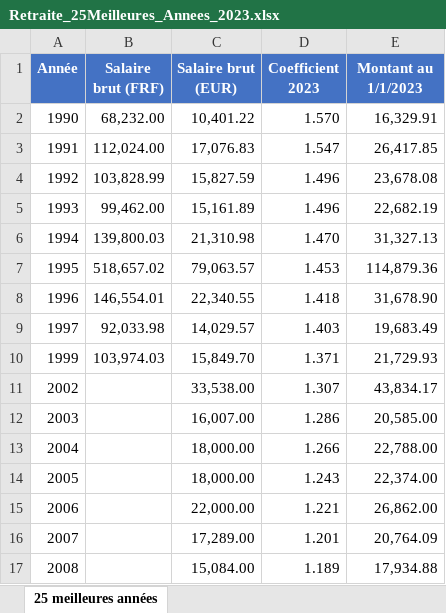
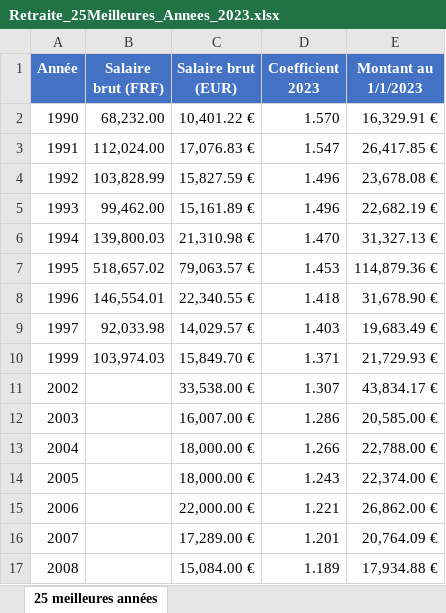
Before and after one commit to chm75009-sketch/JURISPRUDENCE, an Excel workbook: Retraite_25Meilleures_Annees_2023.xlsx, sheet 25 meilleures années, drawn as a sheet; only a part is shown; values as stored, in another font and other column widths than the file's, no borders; the diff covers the shown part only; the diff names each change by its address in the sheet, - before the commit and + after, or states it on an @@ line.

```diff
--- a/Retraite_25Meilleures_Annees_2023.xlsx (sheet 25 meilleures années)
+++ b/Retraite_25Meilleures_Annees_2023.xlsx (sheet 25 meilleures années)
-C2 (Salaire brut (EUR)): 10,401.22
+C2 (Salaire brut (EUR)): 10,401.22 €
-E2 (Montant au 1/1/2023): 16,329.91
+E2 (Montant au 1/1/2023): 16,329.91 €
-C3 (Salaire brut (EUR)): 17,076.83
+C3 (Salaire brut (EUR)): 17,076.83 €
-E3 (Montant au 1/1/2023): 26,417.85
+E3 (Montant au 1/1/2023): 26,417.85 €
-C4 (Salaire brut (EUR)): 15,827.59
+C4 (Salaire brut (EUR)): 15,827.59 €
-E4 (Montant au 1/1/2023): 23,678.08
+E4 (Montant au 1/1/2023): 23,678.08 €
-C5 (Salaire brut (EUR)): 15,161.89
+C5 (Salaire brut (EUR)): 15,161.89 €
-E5 (Montant au 1/1/2023): 22,682.19
+E5 (Montant au 1/1/2023): 22,682.19 €
-C6 (Salaire brut (EUR)): 21,310.98
+C6 (Salaire brut (EUR)): 21,310.98 €
-E6 (Montant au 1/1/2023): 31,327.13
+E6 (Montant au 1/1/2023): 31,327.13 €
-C7 (Salaire brut (EUR)): 79,063.57
+C7 (Salaire brut (EUR)): 79,063.57 €
-E7 (Montant au 1/1/2023): 114,879.36
+E7 (Montant au 1/1/2023): 114,879.36 €
-C8 (Salaire brut (EUR)): 22,340.55
+C8 (Salaire brut (EUR)): 22,340.55 €
-E8 (Montant au 1/1/2023): 31,678.90
+E8 (Montant au 1/1/2023): 31,678.90 €
-C9 (Salaire brut (EUR)): 14,029.57
+C9 (Salaire brut (EUR)): 14,029.57 €
-E9 (Montant au 1/1/2023): 19,683.49
+E9 (Montant au 1/1/2023): 19,683.49 €
-C10 (Salaire brut (EUR)): 15,849.70
+C10 (Salaire brut (EUR)): 15,849.70 €
-E10 (Montant au 1/1/2023): 21,729.93
+E10 (Montant au 1/1/2023): 21,729.93 €
-C11 (Salaire brut (EUR)): 33,538.00
+C11 (Salaire brut (EUR)): 33,538.00 €
-E11 (Montant au 1/1/2023): 43,834.17
+E11 (Montant au 1/1/2023): 43,834.17 €
-C12 (Salaire brut (EUR)): 16,007.00
+C12 (Salaire brut (EUR)): 16,007.00 €
-E12 (Montant au 1/1/2023): 20,585.00
+E12 (Montant au 1/1/2023): 20,585.00 €
-C13:C14 (Salaire brut (EUR)): 18,000.00
+C13:C14 (Salaire brut (EUR)): 18,000.00 €
-E13 (Montant au 1/1/2023): 22,788.00
+E13 (Montant au 1/1/2023): 22,788.00 €
-E14 (Montant au 1/1/2023): 22,374.00
+E14 (Montant au 1/1/2023): 22,374.00 €
-C15 (Salaire brut (EUR)): 22,000.00
+C15 (Salaire brut (EUR)): 22,000.00 €
-E15 (Montant au 1/1/2023): 26,862.00
+E15 (Montant au 1/1/2023): 26,862.00 €
-C16 (Salaire brut (EUR)): 17,289.00
+C16 (Salaire brut (EUR)): 17,289.00 €
-E16 (Montant au 1/1/2023): 20,764.09
+E16 (Montant au 1/1/2023): 20,764.09 €
-C17 (Salaire brut (EUR)): 15,084.00
+C17 (Salaire brut (EUR)): 15,084.00 €
-E17 (Montant au 1/1/2023): 17,934.88
+E17 (Montant au 1/1/2023): 17,934.88 €
```
Also changed, not shown: 19 edited cells and cell formats elsewhere in this sheet.
